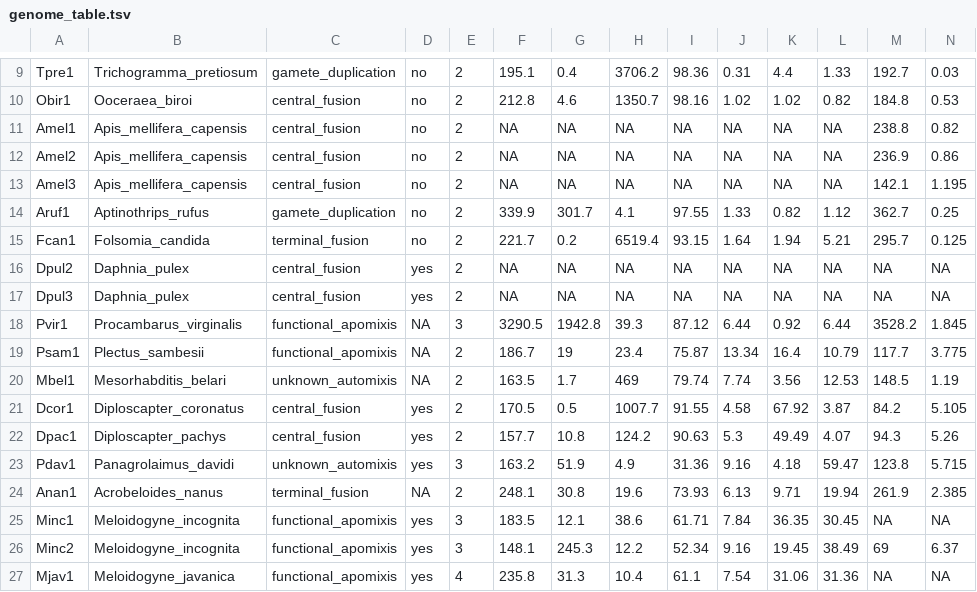
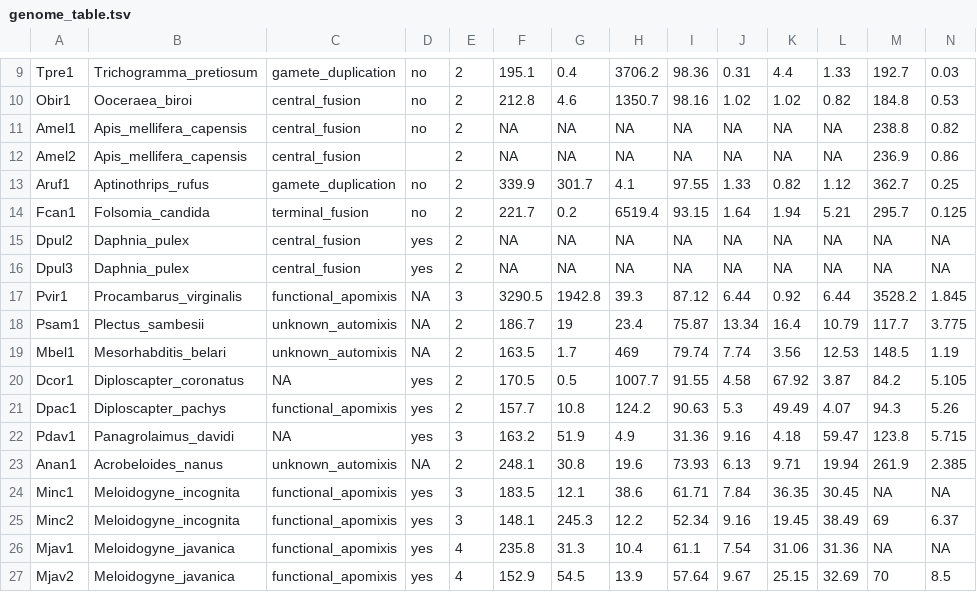
Before and after one commit to KamilSJaron/genomic-features-of-parthenogenetic-animals, a TSV file: tables/genome_table.tsv, drawn as a sheet; only a part is shown, gaps mark what is left out; the shorter side is filled out with more unchanged rows; removed rows and columns are numbered as before the commit, all else as after; rows hold the shown columns only; the diff names each change by its address in the sheet, - before the commit and + after, or states it on an @@ line.

Commit message:
updating the genmic table

```diff
--- a/tables/genome_table.tsv
+++ b/tables/genome_table.tsv
-D12: no
+D12: (empty)
-row 13: Amel3 | Apis_mellifera_capensis | central_fusion | no | 2 | NA | NA | NA | NA | NA | NA | NA | 142.1 | 1.195
-C18: functional_apomixis
+C18: unknown_automixis
-C20: central_fusion
+C20: NA
-C21: central_fusion
+C21: functional_apomixis
-C22: unknown_automixis
+C22: NA
-C23: terminal_fusion
+C23: unknown_automixis
```
Also changed, not shown: tables/download_table.tsv, tables/download_table_sexuals.tsv, 1 other file.
